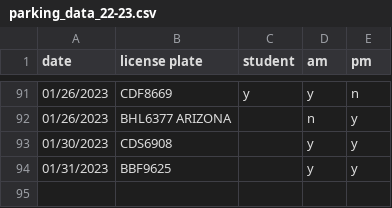
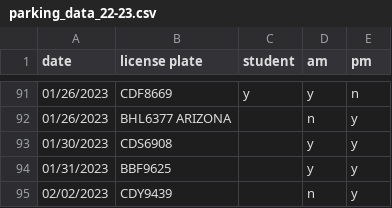
Before and after one commit to cds30895/Parking-Tracker, a CSV file: parking_data_22-23.csv, drawn as a sheet; only a part is shown, gaps mark what is left out; the diff names each change by its address in the sheet, - before the commit and + after, or states it on an @@ line.

Commit message:
data entry

```diff
--- a/parking_data_22-23.csv
+++ b/parking_data_22-23.csv
+row 95: 02/02/2023 | CDY9439 |  | n | y
```
